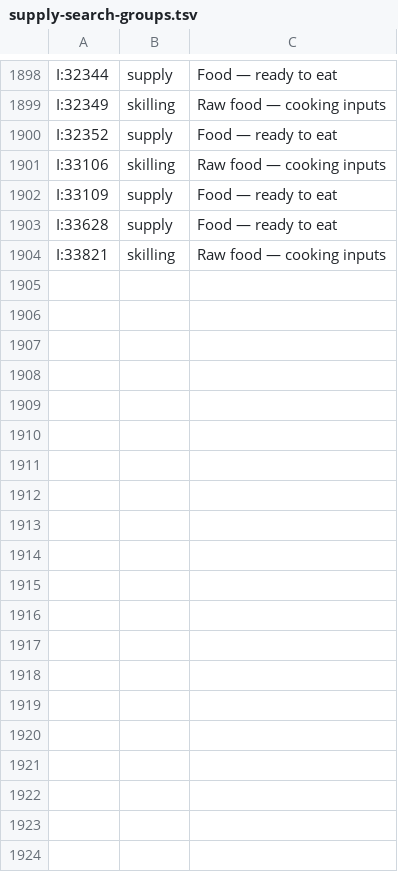
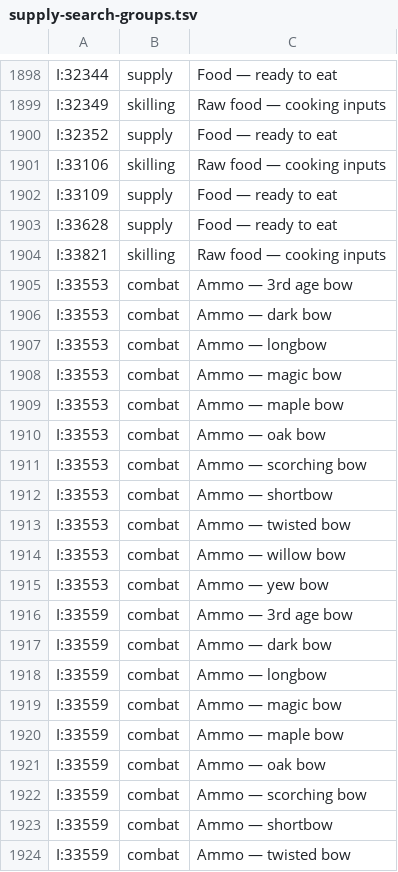
Before and after one commit to wukuna/improved-banking, a TSV file: src/main/resources/com/windowmarkers/supply-search-groups.tsv, drawn as a sheet; only a part is shown, gaps mark what is left out; the diff covers the shown part only.

Commit message:
Fix bank setup selection and search layout stability

```diff
--- a/src/main/resources/com/windowmarkers/supply-search-groups.tsv
+++ b/src/main/resources/com/windowmarkers/supply-search-groups.tsv
@@ -1904 +1904,21 @@ I:33628	supply	Food — ready to eat
 I:33821	skilling	Raw food — cooking inputs
+I:33553	combat	Ammo — 3rd age bow
+I:33553	combat	Ammo — dark bow
+I:33553	combat	Ammo — longbow
+I:33553	combat	Ammo — magic bow
+I:33553	combat	Ammo — maple bow
+I:33553	combat	Ammo — oak bow
+I:33553	combat	Ammo — scorching bow
+I:33553	combat	Ammo — shortbow
+I:33553	combat	Ammo — twisted bow
+I:33553	combat	Ammo — willow bow
+I:33553	combat	Ammo — yew bow
+I:33559	combat	Ammo — 3rd age bow
+I:33559	combat	Ammo — dark bow
+I:33559	combat	Ammo — longbow
+I:33559	combat	Ammo — magic bow
+I:33559	combat	Ammo — maple bow
+I:33559	combat	Ammo — oak bow
+I:33559	combat	Ammo — scorching bow
+I:33559	combat	Ammo — shortbow
+I:33559	combat	Ammo — twisted bow
```
Also changed, not shown: 40 added rows elsewhere in this file, 11 other files.
